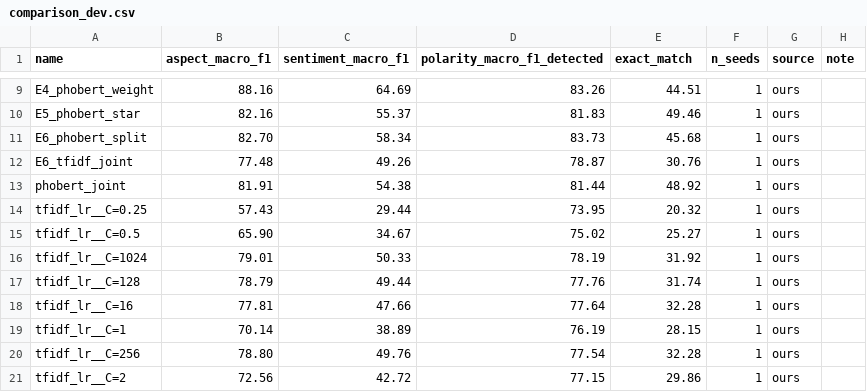
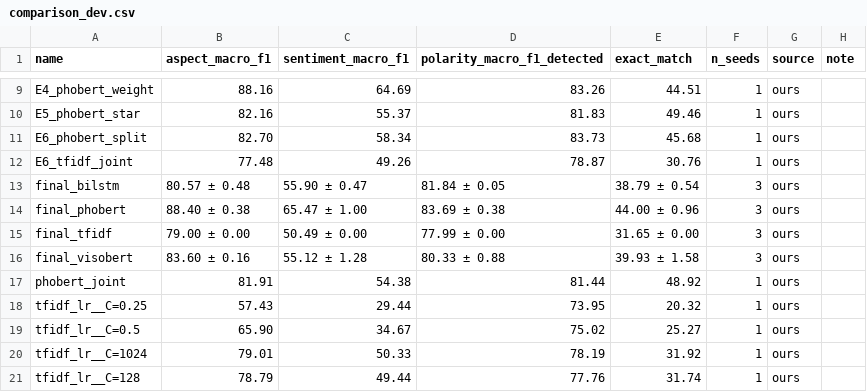
Before and after one commit to CungDoHaiPhong279/nlp-absa-visfd, a CSV file: results/tables/comparison_dev.csv, drawn as a sheet; only a part is shown, gaps mark what is left out; the shorter side is filled out with more unchanged rows; the diff names each change by its address in the sheet, - before the commit and + after, or states it on an @@ line.

Commit message:
feat: final test runs for 4 models, 3 seeds each (#49)

```diff
--- a/results/tables/comparison_dev.csv
+++ b/results/tables/comparison_dev.csv
+row 13: final_bilstm | 80.57 ± 0.48 | 55.90 ± 0.47 | 81.84 ± 0.05 | 38.79 ± 0.54 | 3 | ours
+row 14: final_phobert | 88.40 ± 0.38 | 65.47 ± 1.00 | 83.69 ± 0.38 | 44.00 ± 0.96 | 3 | ours
+row 15: final_tfidf | 79.00 ± 0.00 | 50.49 ± 0.00 | 77.99 ± 0.00 | 31.65 ± 0.00 | 3 | ours
+row 16: final_visobert | 83.60 ± 0.16 | 55.12 ± 1.28 | 80.33 ± 0.88 | 39.93 ± 1.58 | 3 | ours
```
Also changed, not shown: 21 other files.
